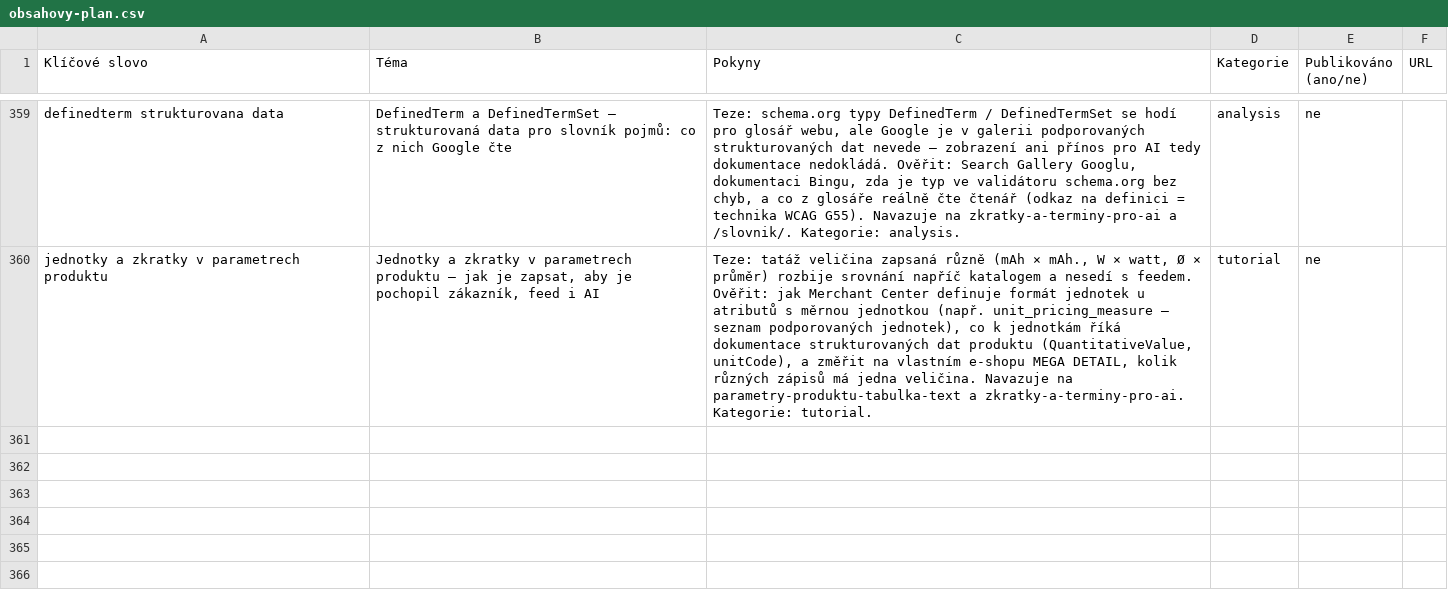
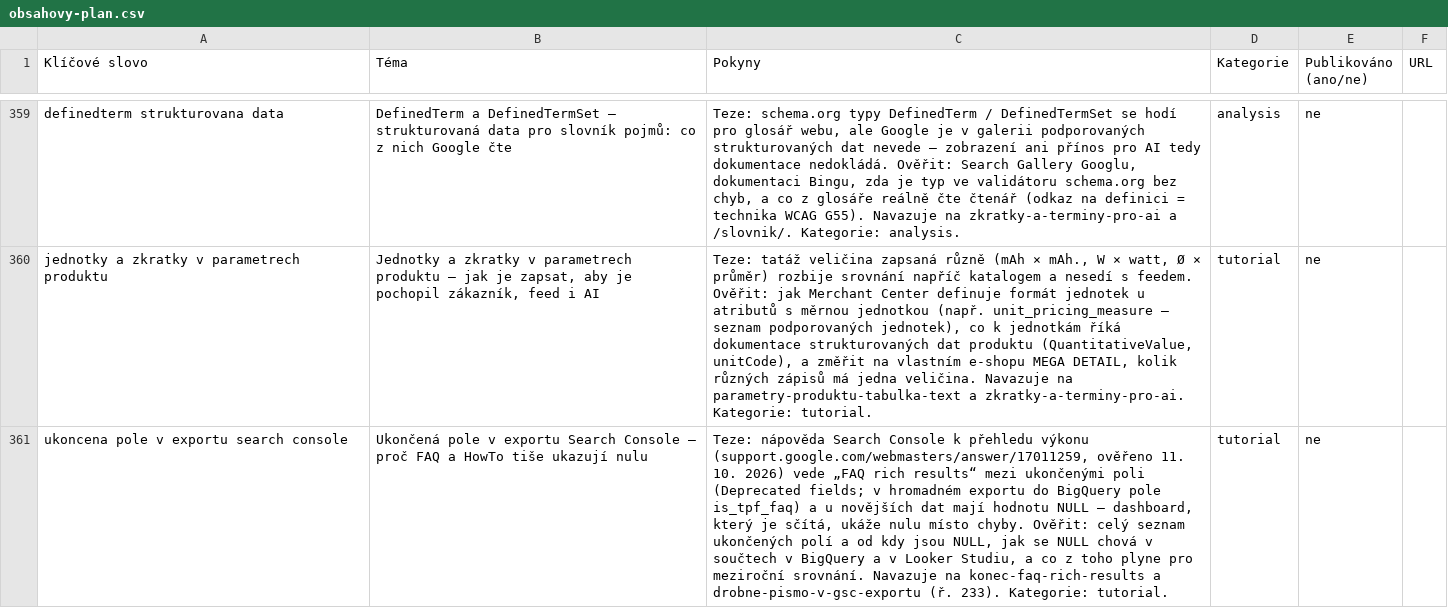
Before and after one commit to ultron-sniperdesign/aiseo-optimalizace, a CSV file: blogger/obsahovy-plan.csv, drawn as a sheet; only a part is shown, gaps mark what is left out; the diff covers the shown part only; the diff names each change by its address in the sheet, - before the commit and + after, or states it on an @@ line.

```diff
--- a/blogger/obsahovy-plan.csv
+++ b/blogger/obsahovy-plan.csv
+row 361: ukoncena pole v exportu search console | Ukončená pole v exportu Search Console — proč FAQ a HowTo tiše ukazují nulu | Teze: nápověda Search Console k přehledu výkonu (support.google.com/webmasters/answer/17011259, ověřeno 11. 10. 2026) vede „FAQ rich results“ mezi ukončenými poli (Deprecated fields; v hromadném exportu do BigQuery pole is_tpf_faq) a u novějších dat mají hodnotu NULL — dashboard, který je sčítá, ukáže nulu místo chyby. Ověřit: celý seznam ukončených polí a od kdy jsou NULL, jak se NULL chová v součtech v BigQuery a v Looker Studiu, a co z toho plyne pro meziroční srovnání. Navazuje na konec-faq-rich-results a drobne-pismo-v-gsc-exportu (ř. 233). Kategorie: tutorial. | tutorial | ne
```
Also changed, not shown: 1 added row and 5 edited cells elsewhere in this file, 4 other files.
